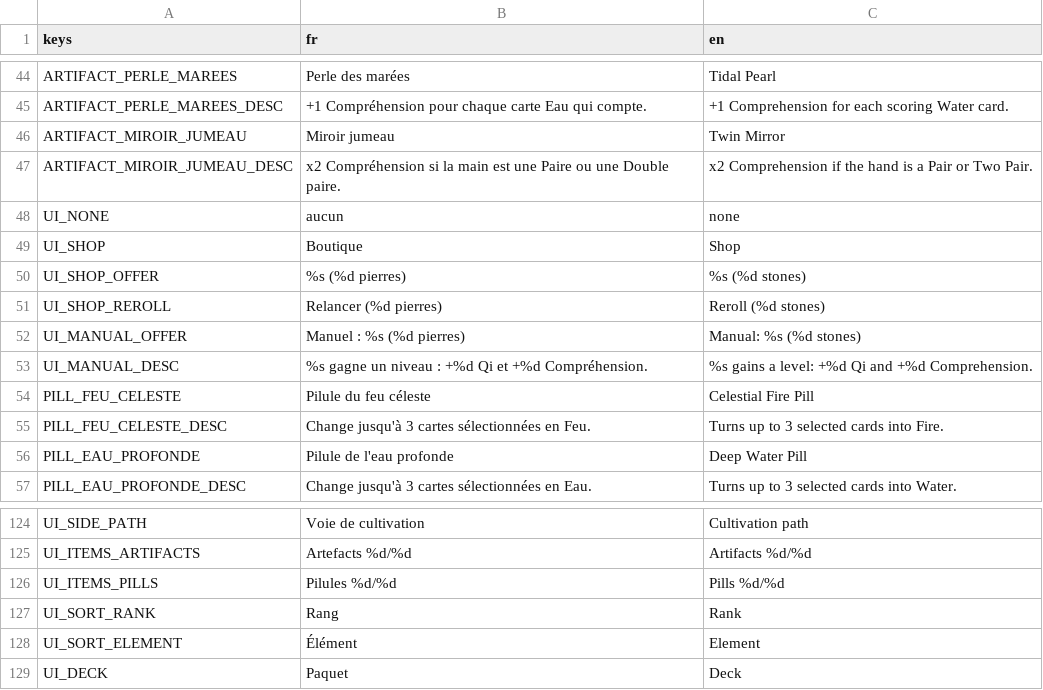
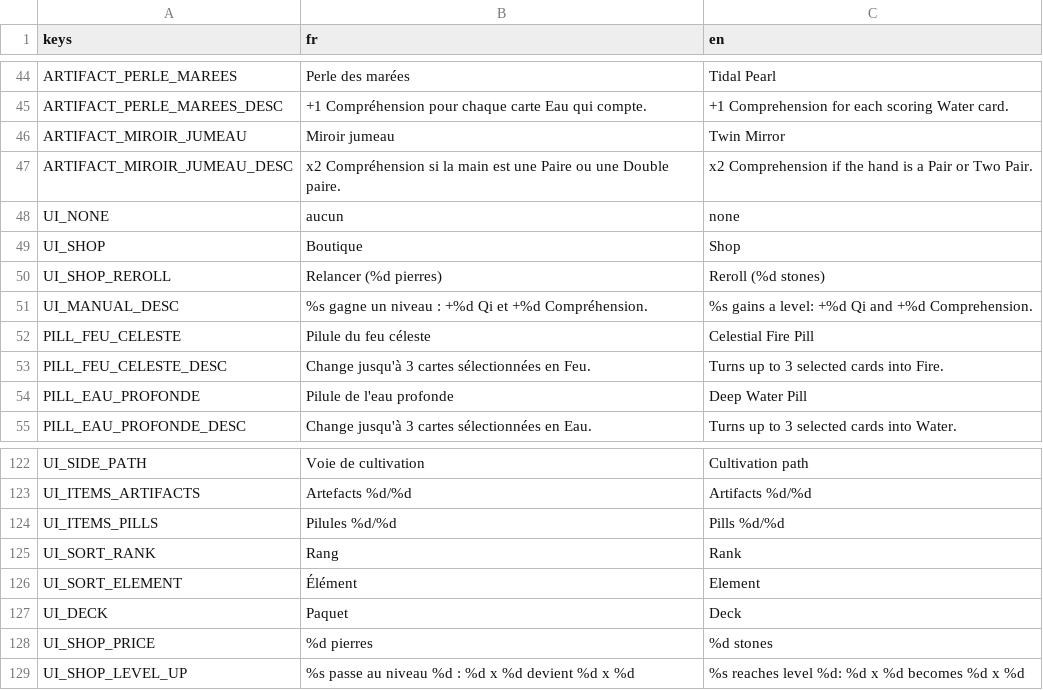
Before and after one commit to BazeOnigiri/deckbuilder-cultivation, a CSV file: localization/textes.csv, drawn as a sheet; only a part is shown, gaps mark what is left out.

```diff
--- a/localization/textes.csv
+++ b/localization/textes.csv
@@ -49,5 +49,3 @@ UI_NONE,aucun,none
 UI_SHOP,Boutique,Shop
-UI_SHOP_OFFER,%s (%d pierres),%s (%d stones)
 UI_SHOP_REROLL,Relancer (%d pierres),Reroll (%d stones)
-UI_MANUAL_OFFER,Manuel : %s (%d pierres),Manual: %s (%d stones)
 UI_MANUAL_DESC,%s gagne un niveau : +%d Qi et +%d Compréhension.,%s gains a level: +%d Qi and +%d Comprehension.
@@ -129 +127,3 @@ UI_SORT_ELEMENT,Élément,Element
 UI_DECK,Paquet,Deck
+UI_SHOP_PRICE,%d pierres,%d stones
+UI_SHOP_LEVEL_UP,%s passe au niveau %d : %d x %d devient %d x %d,%s reaches level %d: %d x %d becomes %d x %d
```
Also changed, not shown: 18 other files.
